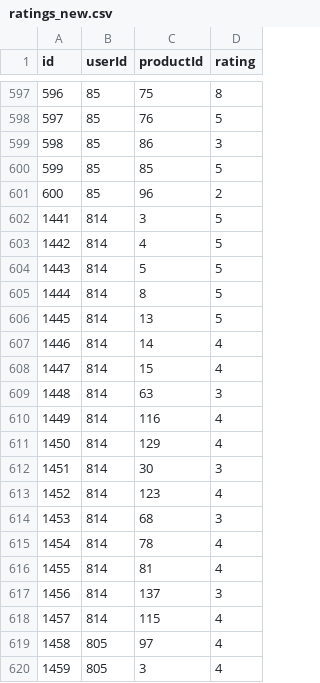
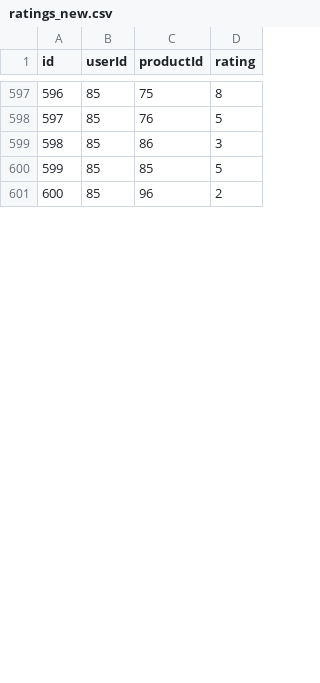
Before and after one commit to trung3ky/back-end, a CSV file: data/ratings_new.csv, drawn as a sheet; only a part is shown, gaps mark what is left out; the diff covers the shown part only.

```diff
--- a/data/ratings_new.csv
+++ b/data/ratings_new.csv
@@ -601,20 +601 @@ id,userId,productId,rating
 600,85,96,2
-1441,814,3,5
-1442,814,4,5
-1443,814,5,5
-1444,814,8,5
-1445,814,13,5
-1446,814,14,4
-1447,814,15,4
-1448,814,63,3
-1449,814,116,4
-1450,814,129,4
-1451,814,30,3
-1452,814,123,4
-1453,814,68,3
-1454,814,78,4
-1455,814,81,4
-1456,814,137,3
-1457,814,115,4
-1458,805,97,4
-1459,805,3,4
```
Also changed, not shown: 7 added rows and 9 removed rows elsewhere in this file, data/product_new.csv, data/users_new.csv, 20 other files.
